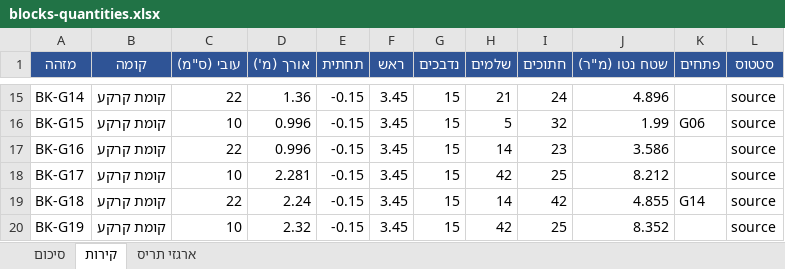
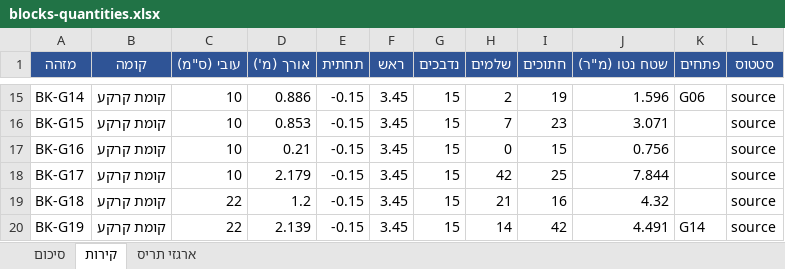
Before and after one commit to 123avihai-collab/House-3d, an Excel workbook: docs/quantities/blocks-quantities.xlsx, sheet קירות, drawn as a sheet; only a part is shown, gaps mark what is left out; values as stored, in another font and other column widths than the file's, no borders; the diff covers the shown part only; the diff names each change by its address in the sheet, - before the commit and + after, or states it on an @@ line.

```diff
--- a/docs/quantities/blocks-quantities.xlsx (sheet קירות)
+++ b/docs/quantities/blocks-quantities.xlsx (sheet קירות)
-C15 (עובי (ס"מ)): 22
+C15 (עובי (ס"מ)): 10
-D15 (אורך (מ')): 1.36
+D15 (אורך (מ')): 0.886
-H15 (שלמים): 21
+H15 (שלמים): 2
-I15 (חתוכים): 24
+I15 (חתוכים): 19
-J15 (שטח נטו (מ"ר)): 4.896
+J15 (שטח נטו (מ"ר)): 1.596
-K15 (פתחים): (empty)
+K15 (פתחים): G06
-D16 (אורך (מ')): 0.996
+D16 (אורך (מ')): 0.853
-H16 (שלמים): 5
+H16 (שלמים): 7
-I16 (חתוכים): 32
+I16 (חתוכים): 23
-J16 (שטח נטו (מ"ר)): 1.99
+J16 (שטח נטו (מ"ר)): 3.071
-K16 (פתחים): G06
+K16 (פתחים): (empty)
-C17 (עובי (ס"מ)): 22
+C17 (עובי (ס"מ)): 10
-D17 (אורך (מ')): 0.996
+D17 (אורך (מ')): 0.21
-H17 (שלמים): 14
+H17 (שלמים): 0
-I17 (חתוכים): 23
+I17 (חתוכים): 15
-J17 (שטח נטו (מ"ר)): 3.586
+J17 (שטח נטו (מ"ר)): 0.756
-D18 (אורך (מ')): 2.281
+D18 (אורך (מ')): 2.179
-J18 (שטח נטו (מ"ר)): 8.212
+J18 (שטח נטו (מ"ר)): 7.844
-D19 (אורך (מ')): 2.24
+D19 (אורך (מ')): 1.2
-H19 (שלמים): 14
+H19 (שלמים): 21
-I19 (חתוכים): 42
+I19 (חתוכים): 16
-J19 (שטח נטו (מ"ר)): 4.855
+J19 (שטח נטו (מ"ר)): 4.32
-K19 (פתחים): G14
+K19 (פתחים): (empty)
-C20 (עובי (ס"מ)): 10
+C20 (עובי (ס"מ)): 22
-D20 (אורך (מ')): 2.32
+D20 (אורך (מ')): 2.139
-H20 (שלמים): 42
+H20 (שלמים): 14
-I20 (חתוכים): 25
+I20 (חתוכים): 42
-J20 (שטח נטו (מ"ר)): 8.352
+J20 (שטח נטו (מ"ר)): 4.491
-K20 (פתחים): (empty)
+K20 (פתחים): G14
```
Also changed, not shown: 1 added row, 4 removed rows and 291 edited cells elsewhere in this sheet, sheet סיכום, 4 other files.
